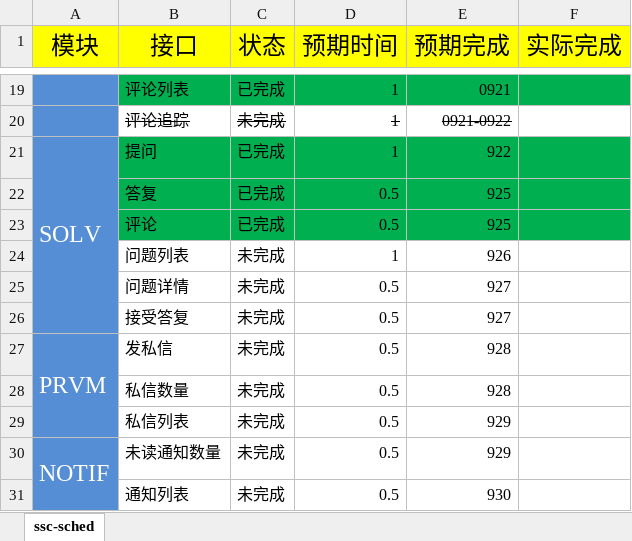
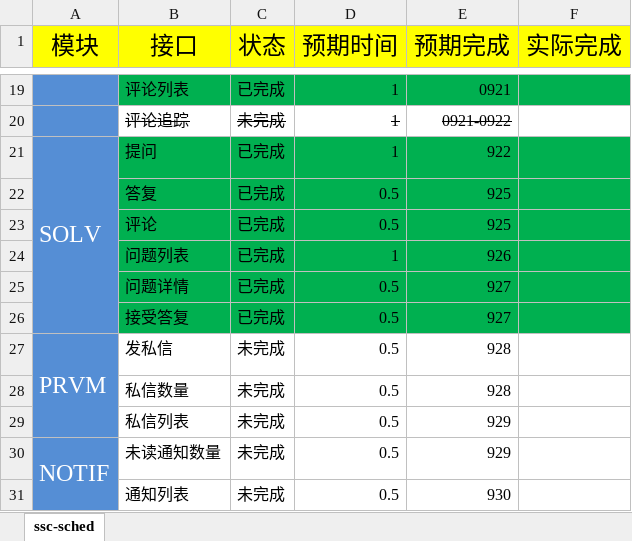
Before and after one commit to codetalkdotme/documents, an Excel workbook: ssc/ssc-api-sched.xlsx, sheet ssc-sched, drawn as a sheet; only a part is shown, gaps mark what is left out; values as stored, in another font and other column widths than the file's, no borders; the diff names each change by its address in the sheet, - before the commit and + after, or states it on an @@ line.

```diff
--- a/ssc/ssc-api-sched.xlsx (sheet ssc-sched)
+++ b/ssc/ssc-api-sched.xlsx (sheet ssc-sched)
-B24:F26 fill: none
+B24:F26 fill: #00B050
-C24:C26 (状态): 未完成
+C24:C26 (状态): 已完成
```
Also changed, not shown: 1 other file.
